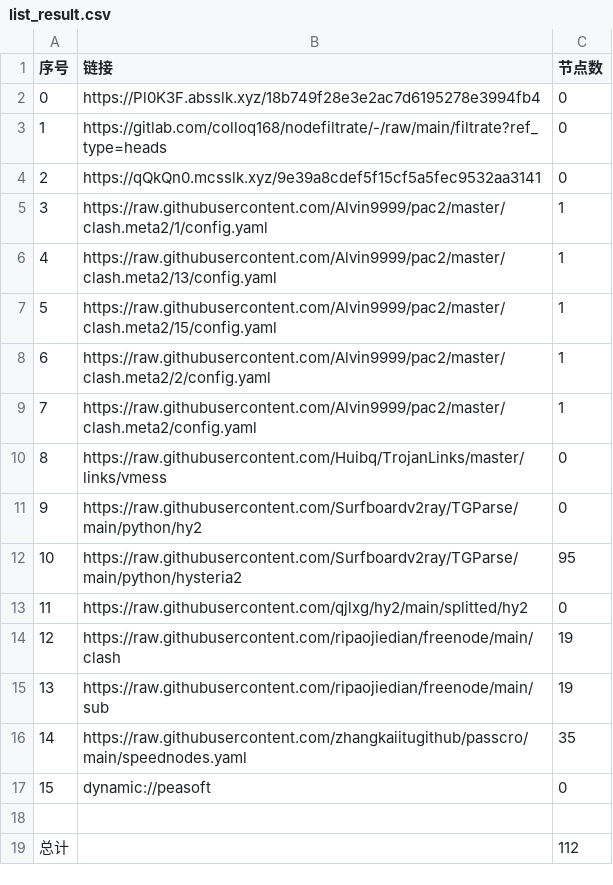
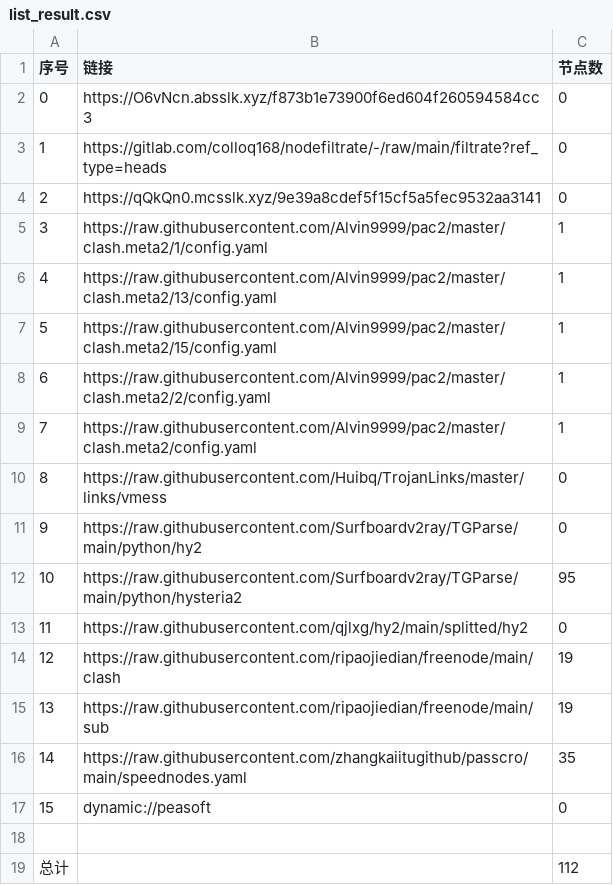
Before and after one commit to tonygyf/AutoMergePublicNodes, a CSV file: list_result.csv, drawn as a sheet.

```diff
--- a/list_result.csv
+++ b/list_result.csv
@@ -1,3 +1,3 @@
 序号,链接,节点数
-0,https://Pl0K3F.absslk.xyz/18b749f28e3e2ac7d6195278e3994fb4,0
+0,https://O6vNcn.absslk.xyz/f873b1e73900f6ed604f260594584cc3,0
 1,https://gitlab.com/colloq168/nodefiltrate/-/raw/main/filtrate?ref_type=heads,0
```
Also changed, not shown: 5 other files.
